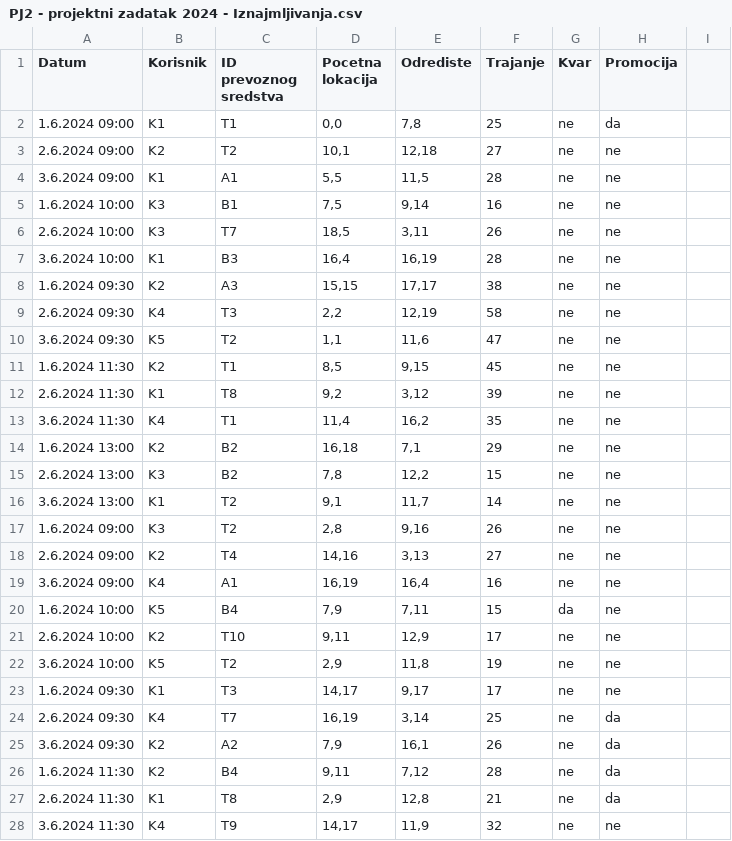
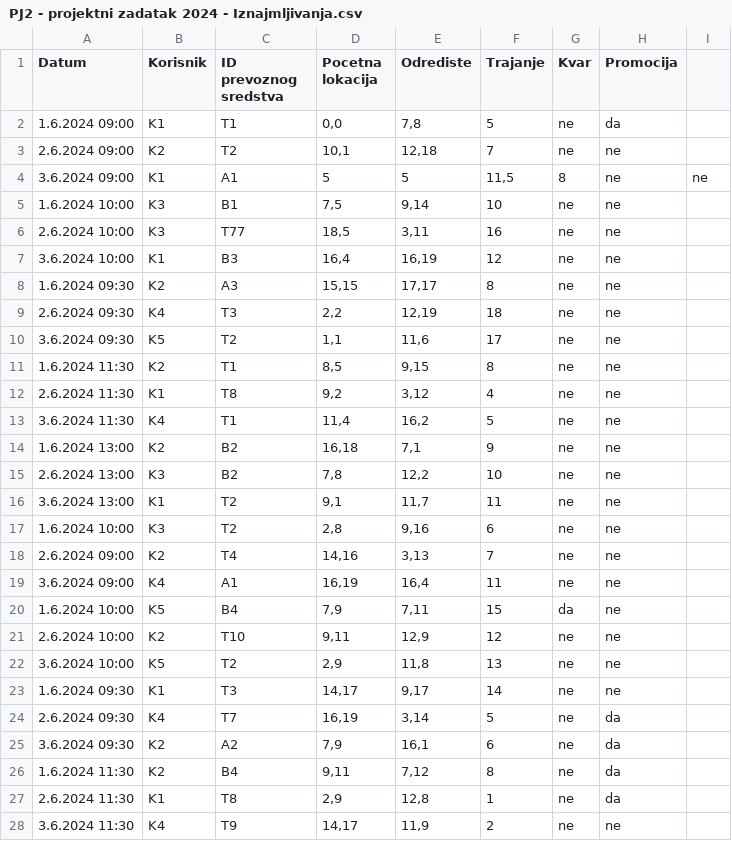
Before and after one commit to AnaDjurdjevic/ePJ2-E-mobility-company, a CSV file: resources/PJ2 - projektni zadatak 2024 - Iznajmljivanja.csv, drawn as a sheet; only a part is shown; the diff covers the shown part only.

```diff
--- a/resources/PJ2 - projektni zadatak 2024 - Iznajmljivanja.csv
+++ b/resources/PJ2 - projektni zadatak 2024 - Iznajmljivanja.csv
@@ -1,28 +1,28 @@
 Datum,Korisnik,ID prevoznog sredstva,Pocetna lokacija,Odrediste,Trajanje,Kvar,Promocija
-1.6.2024 09:00,K1,T1,"0,0","7,8",25,ne,da
-2.6.2024 09:00,K2,T2,"10,1","12,18",27,ne,ne
-3.6.2024 09:00,K1,A1,"5,5","11,5",28,ne,ne
-1.6.2024 10:00,K3,B1,"7,5","9,14",16,ne,ne
-2.6.2024 10:00,K3,T7,"18,5","3,11",26,ne,ne
-3.6.2024 10:00,K1,B3,"16,4","16,19",28,ne,ne
-1.6.2024 09:30,K2,A3,"15,15","17,17",38,ne,ne
-2.6.2024 09:30,K4,T3,"2,2","12,19",58,ne,ne
-3.6.2024 09:30,K5,T2,"1,1","11,6",47,ne,ne
-1.6.2024 11:30,K2,T1,"8,5","9,15",45,ne,ne
-2.6.2024 11:30,K1,T8,"9,2","3,12",39,ne,ne
-3.6.2024 11:30,K4,T1,"11,4","16,2",35,ne,ne
-1.6.2024 13:00,K2,B2,"16,18","7,1",29,ne,ne
-2.6.2024 13:00,K3,B2,"7,8","12,2",15,ne,ne
-3.6.2024 13:00,K1,T2,"9,1","11,7",14,ne,ne
-1.6.2024 09:00,K3,T2,"2,8","9,16",26,ne,ne
-2.6.2024 09:00,K2,T4,"14,16","3,13",27,ne,ne
-3.6.2024 09:00,K4,A1,"16,19","16,4",16,ne,ne
+1.6.2024 09:00,K1,T1,"0,0","7,8",5,ne,da
+2.6.2024 09:00,K2,T2,"10,1","12,18",7,ne,ne
+3.6.2024 09:00,K1,A1,5,5,"11,5",8,ne,ne
+1.6.2024 10:00,K3,B1,"7,5","9,14",10,ne,ne
+2.6.2024 10:00,K3,T77,"18,5","3,11",16,ne,ne
+3.6.2024 10:00,K1,B3,"16,4","16,19",12,ne,ne
+1.6.2024 09:30,K2,A3,"15,15","17,17",8,ne,ne
+2.6.2024 09:30,K4,T3,"2,2","12,19",18,ne,ne
+3.6.2024 09:30,K5,T2,"1,1","11,6",17,ne,ne
+1.6.2024 11:30,K2,T1,"8,5","9,15",8,ne,ne
+2.6.2024 11:30,K1,T8,"9,2","3,12",4,ne,ne
+3.6.2024 11:30,K4,T1,"11,4","16,2",5,ne,ne
+1.6.2024 13:00,K2,B2,"16,18","7,1",9,ne,ne
+2.6.2024 13:00,K3,B2,"7,8","12,2",10,ne,ne
+3.6.2024 13:00,K1,T2,"9,1","11,7",11,ne,ne
+1.6.2024 10:00,K3,T2,"2,8","9,16",6,ne,ne
+2.6.2024 09:00,K2,T4,"14,16","3,13",7,ne,ne
+3.6.2024 09:00,K4,A1,"16,19","16,4",11,ne,ne
 1.6.2024 10:00,K5,B4,"7,9","7,11",15,da,ne
-2.6.2024 10:00,K2,T10,"9,11","12,9",17,ne,ne
-3.6.2024 10:00,K5,T2,"2,9","11,8",19,ne,ne
-1.6.2024 09:30,K1,T3,"14,17","9,17",17,ne,ne
-2.6.2024 09:30,K4,T7,"16,19","3,14",25,ne,da
-3.6.2024 09:30,K2,A2,"7,9","16,1",26,ne,da
-1.6.2024 11:30,K2,B4,"9,11","7,12",28,ne,da
-2.6.2024 11:30,K1,T8,"2,9","12,8",21,ne,da
-3.6.2024 11:30,K4,T9,"14,17","11,9",32,ne,ne
+2.6.2024 10:00,K2,T10,"9,11","12,9",12,ne,ne
+3.6.2024 10:00,K5,T2,"2,9","11,8",13,ne,ne
+1.6.2024 09:30,K1,T3,"14,17","9,17",14,ne,ne
+2.6.2024 09:30,K4,T7,"16,19","3,14",5,ne,da
+3.6.2024 09:30,K2,A2,"7,9","16,1",6,ne,da
+1.6.2024 11:30,K2,B4,"9,11","7,12",8,ne,da
+2.6.2024 11:30,K1,T8,"2,9","12,8",1,ne,da
+3.6.2024 11:30,K4,T9,"14,17","11,9",2,ne,ne
```
Also changed, not shown: 4 removed rows and 11 edited cells elsewhere in this file, 23 other files.
